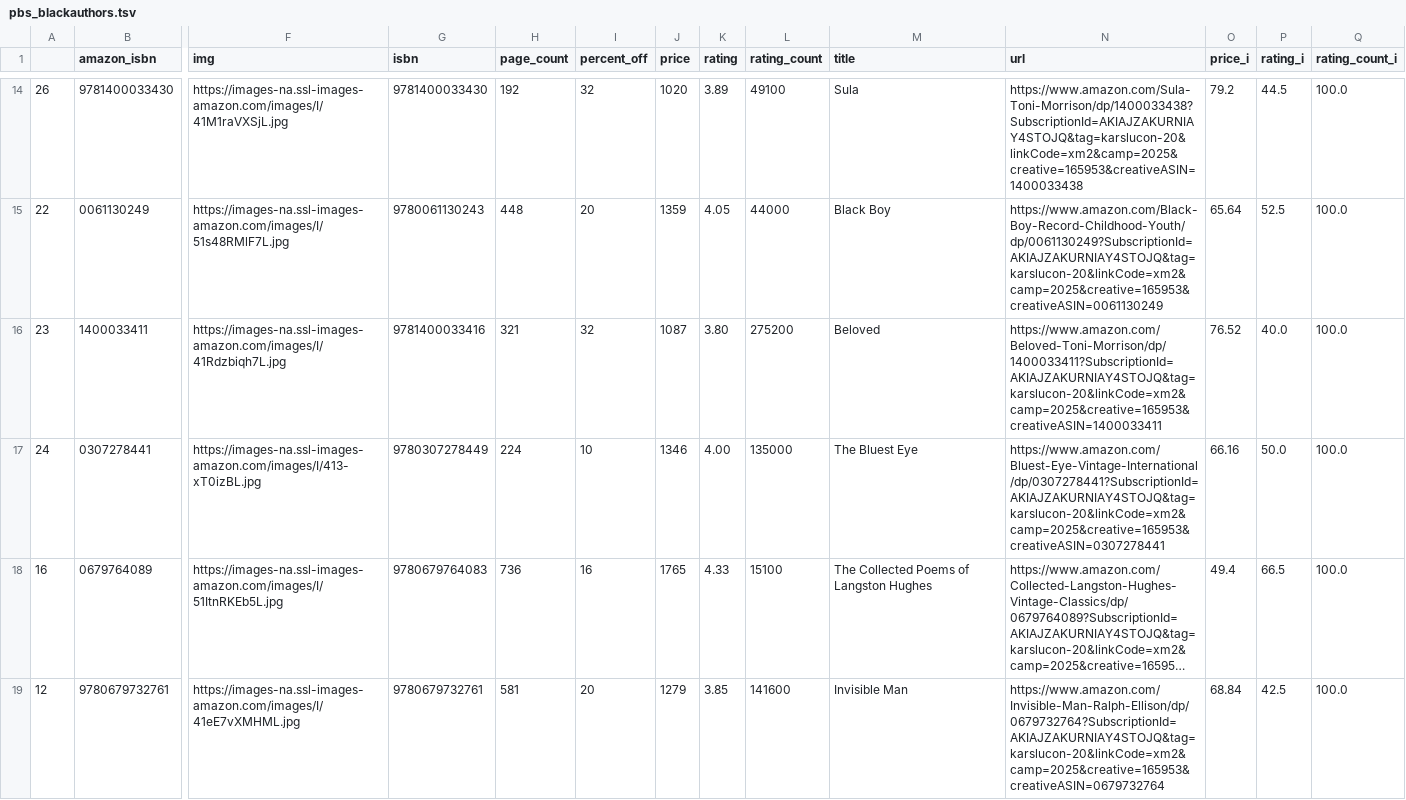
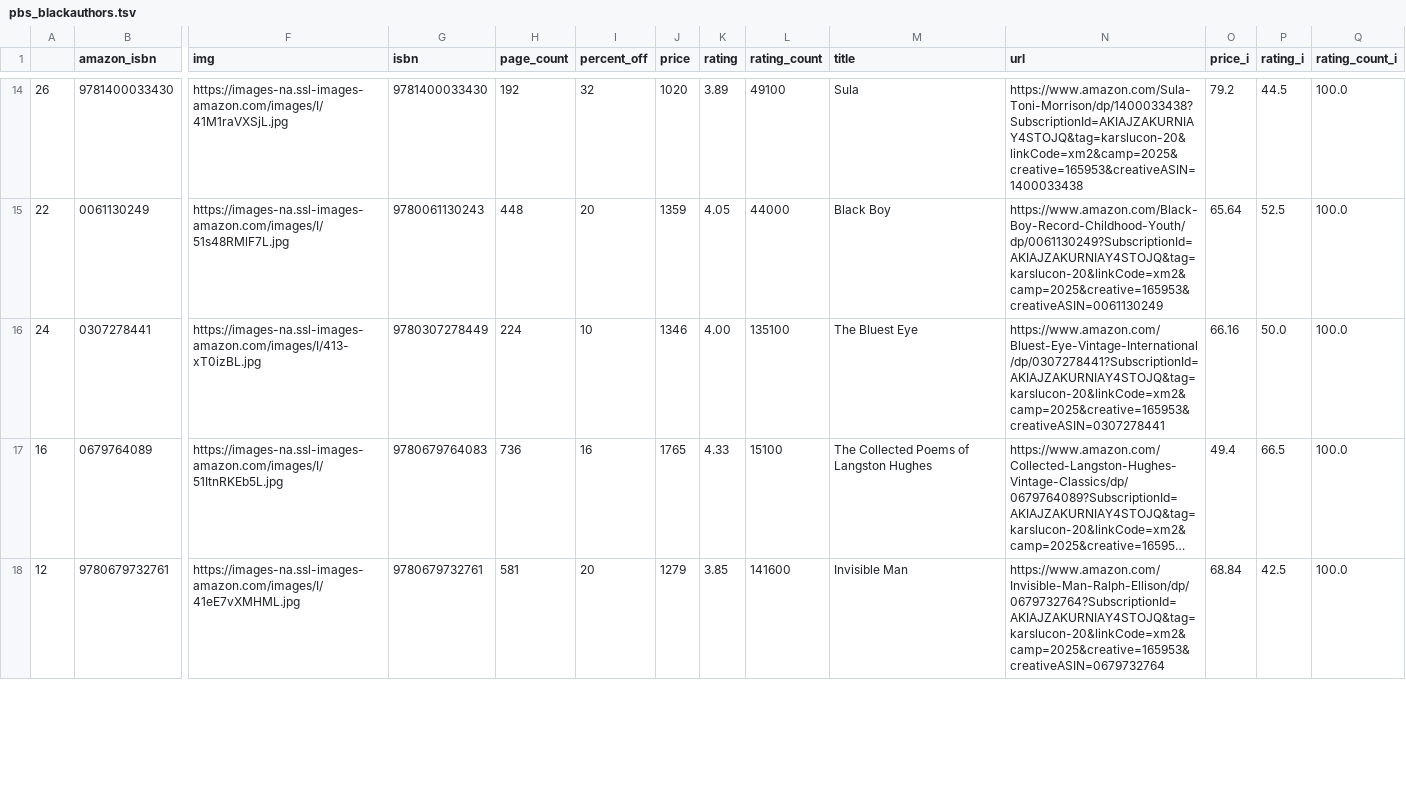
Before and after one commit to kcsluis/goodbooksgreatdeals, a TSV file: output/pbs_blackauthors.tsv, drawn as a sheet; only a part is shown, gaps mark what is left out; long unchanged cells end in …; removed rows and columns are numbered as before the commit, all else as after; rows hold the shown columns only; the diff covers the shown part only; the diff names each change by its address in the sheet, - before the commit and + after, or states it on an @@ line.

```diff
--- a/output/pbs_blackauthors.tsv
+++ b/output/pbs_blackauthors.tsv
-row 16: 23 | 1400033411 | https://images-na.ssl-images-amazon.com/images/I/41Rdzbiqh7L.jpg | 9781400033416 | 321 | 32 | 1087 | 3.80 | 275200 | Beloved | https://www.amazon.com/Beloved-Toni-Morrison/dp/1400033411?SubscriptionId=AKIAJZAKURNIAY4STOJQ&tag=karslucon-20&linkCode=xm2&camp=2025&creative=165953&creativeASIN=1400033411 | 76.52 | 40.0 | 100.0
-L16 (rating_count): 135000
+L16 (rating_count): 135100
```
Also changed, not shown: 4 added rows, 3 removed rows and 15 edited cells elsewhere in this file, output/caldecott.tsv, output/design_fast_company.tsv, 4 other files.
